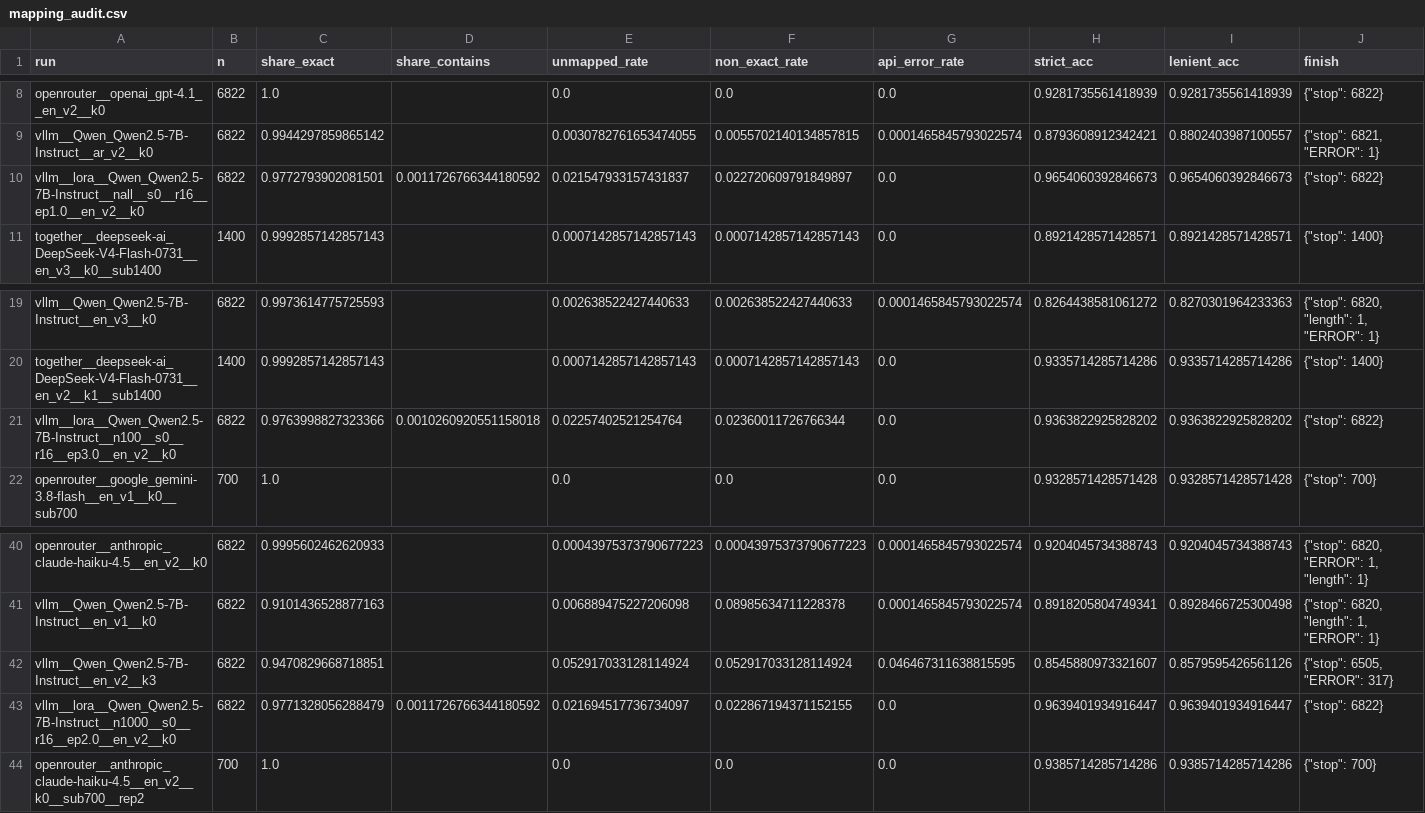
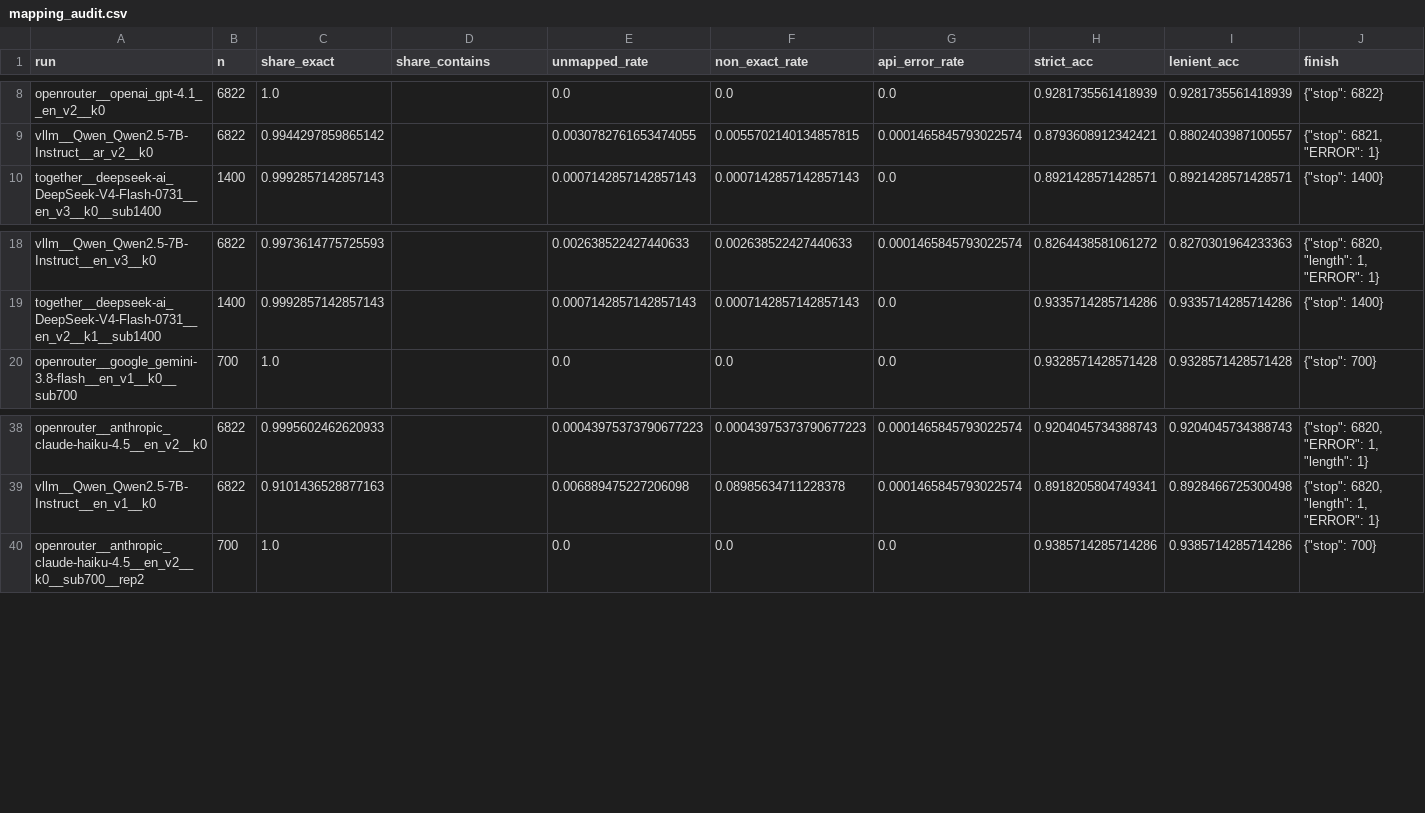
Before and after one commit to omaratef3221/Bert-rbf-arabic-text-classification, a CSV file: revision/results/tables/mapping_audit.csv, drawn as a sheet; only a part is shown, gaps mark what is left out; rows hold the shown columns only; the diff names each change by its address in the sheet, - before the commit and + after, or states it on an @@ line.

```diff
--- a/revision/results/tables/mapping_audit.csv
+++ b/revision/results/tables/mapping_audit.csv
-row 10: vllm__lora__Qwen_Qwen2.5-7B-Instruct__nall__s0__r16__ep1.0__en_v2__k0 | 6822 | 0.9772793902081501 | 0.0011726766344180592 | 0.021547933157431837 | 0.022720609791849897 | 0.0 | 0.9654060392846673 | 0.9654060392846673 | {"stop": 6822}
-row 21: vllm__lora__Qwen_Qwen2.5-7B-Instruct__n100__s0__r16__ep3.0__en_v2__k0 | 6822 | 0.9763998827323366 | 0.0010260920551158018 | 0.02257402521254764 | 0.02360011726766344 | 0.0 | 0.9363822925828202 | 0.9363822925828202 | {"stop": 6822}
-row 42: vllm__Qwen_Qwen2.5-7B-Instruct__en_v2__k3 | 6822 | 0.9470829668718851 |  | 0.052917033128114924 | 0.052917033128114924 | 0.046467311638815595 | 0.8545880973321607 | 0.8579595426561126 | {"stop": 6505, "ERROR": 317}
-row 43: vllm__lora__Qwen_Qwen2.5-7B-Instruct__n1000__s0__r16__ep2.0__en_v2__k0 | 6822 | 0.9771328056288479 | 0.0011726766344180592 | 0.021694517736734097 | 0.022867194371152155 | 0.0 | 0.9639401934916447 | 0.9639401934916447 | {"stop": 6822}
```
Also changed, not shown: revision/results/tables/fewshot.csv, revision/results/tables/main_table.csv, 12 other files.
